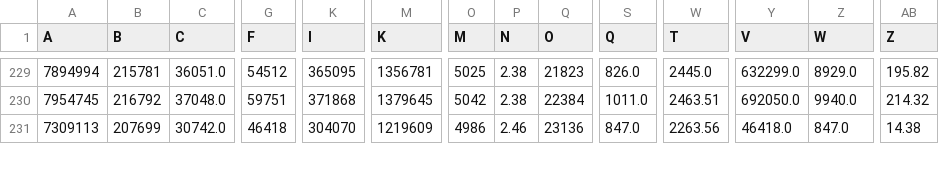
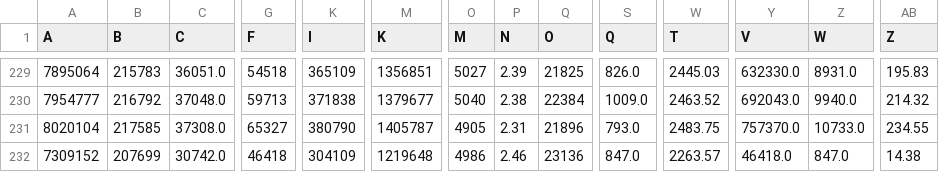
Before and after one commit to vedadr/CORONA19_VIZUALIST, a CSV file: us_vizualist.csv, drawn as a sheet; only a part is shown, gaps mark what is left out; addresses are those after the commit; rows hold the shown columns only; the diff covers the shown part only; the diff names each change by its address in the sheet, - before the commit and + after, or states it on an @@ line.

```diff
--- a/us_vizualist.csv
+++ b/us_vizualist.csv
-A229 (A): 7894994
+A229 (A): 7895064
-B229 (B): 215781
+B229 (B): 215783
-G229 (F): 54512
+G229 (F): 54518
-K229 (I): 365095
+K229 (I): 365109
-M229 (K): 1356781
+M229 (K): 1356851
-O229 (M): 5025
+O229 (M): 5027
-P229 (N): 2.38
+P229 (N): 2.39
-Q229 (O): 21823
+Q229 (O): 21825
-W229 (T): 2445.0
+W229 (T): 2445.03
-Y229 (V): 632299.0
+Y229 (V): 632330.0
-Z229 (W): 8929.0
+Z229 (W): 8931.0
-AB229 (Z): 195.82
+AB229 (Z): 195.83
-A230 (A): 7954745
+A230 (A): 7954777
-G230 (F): 59751
+G230 (F): 59713
-K230 (I): 371868
+K230 (I): 371838
-M230 (K): 1379645
+M230 (K): 1379677
-O230 (M): 5042
+O230 (M): 5040
-S230 (Q): 1011.0
+S230 (Q): 1009.0
-W230 (T): 2463.51
+W230 (T): 2463.52
-Y230 (V): 692050.0
+Y230 (V): 692043.0
+row 231: 8020104 | 217585 | 37308.0 | 65327 | 380790 | 1405787 | 4905 | 2.31 | 21896 | 793.0 | 2483.75 | 757370.0 | 10733.0 | 234.55
-A232 (A): 7309113
+A232 (A): 7309152
-K232 (I): 304070
+K232 (I): 304109
-M232 (K): 1219609
+M232 (K): 1219648
-W232 (T): 2263.56
+W232 (T): 2263.57
```
Also changed, not shown: 128 edited cells elsewhere in this file, 1 other file.
